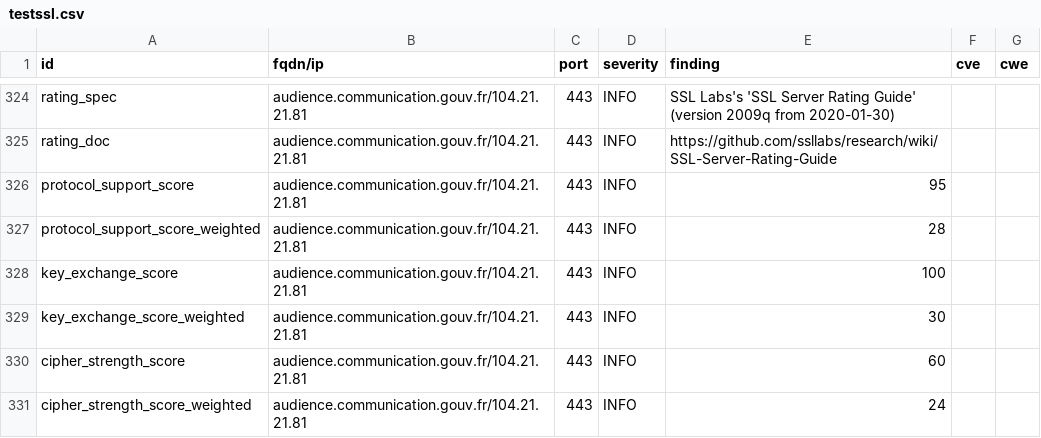
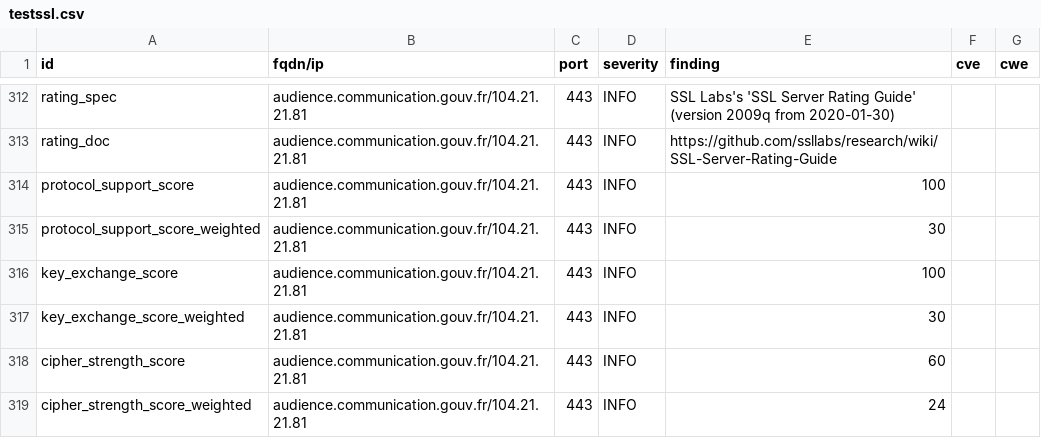
Before and after one commit to GKO-org/dashlordPrd11, a CSV file: results/aHR0cHM6Ly9hdWRpZW5jZS5jb21tdW5pY2F0aW9uLmdvdXYuZnI=/testssl.csv, drawn as a sheet; only a part is shown, gaps mark what is left out; the diff covers the shown part only.

```diff
--- a/results/aHR0cHM6Ly9hdWRpZW5jZS5jb21tdW5pY2F0aW9uLmdvdXYuZnI=/testssl.csv
+++ b/results/aHR0cHM6Ly9hdWRpZW5jZS5jb21tdW5pY2F0aW9uLmdvdXYuZnI=/testssl.csv
@@ -325,4 +313,4 @@
 "rating_doc","audience.communication.gouv.fr/104.21.21.81","443","INFO","https://github.com/ssllabs/research/wiki/SSL-Server-Rating-Guide","",""
-"protocol_support_score","audience.communication.gouv.fr/104.21.21.81","443","INFO","95","",""
-"protocol_support_score_weighted","audience.communication.gouv.fr/104.21.21.81","443","INFO","28","",""
+"protocol_support_score","audience.communication.gouv.fr/104.21.21.81","443","INFO","100","",""
+"protocol_support_score_weighted","audience.communication.gouv.fr/104.21.21.81","443","INFO","30","",""
 "key_exchange_score","audience.communication.gouv.fr/104.21.21.81","443","INFO","100","",""
```
Also changed, not shown: 14 removed rows and 58 edited cells elsewhere in this file, 10 other files.
